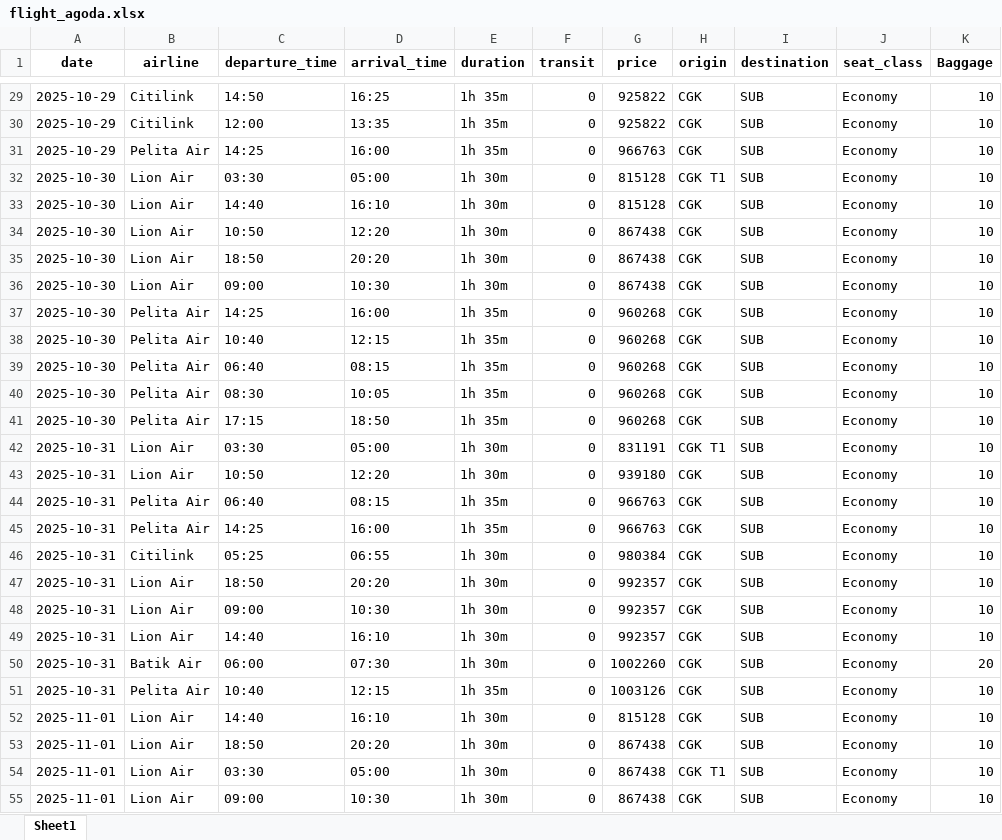
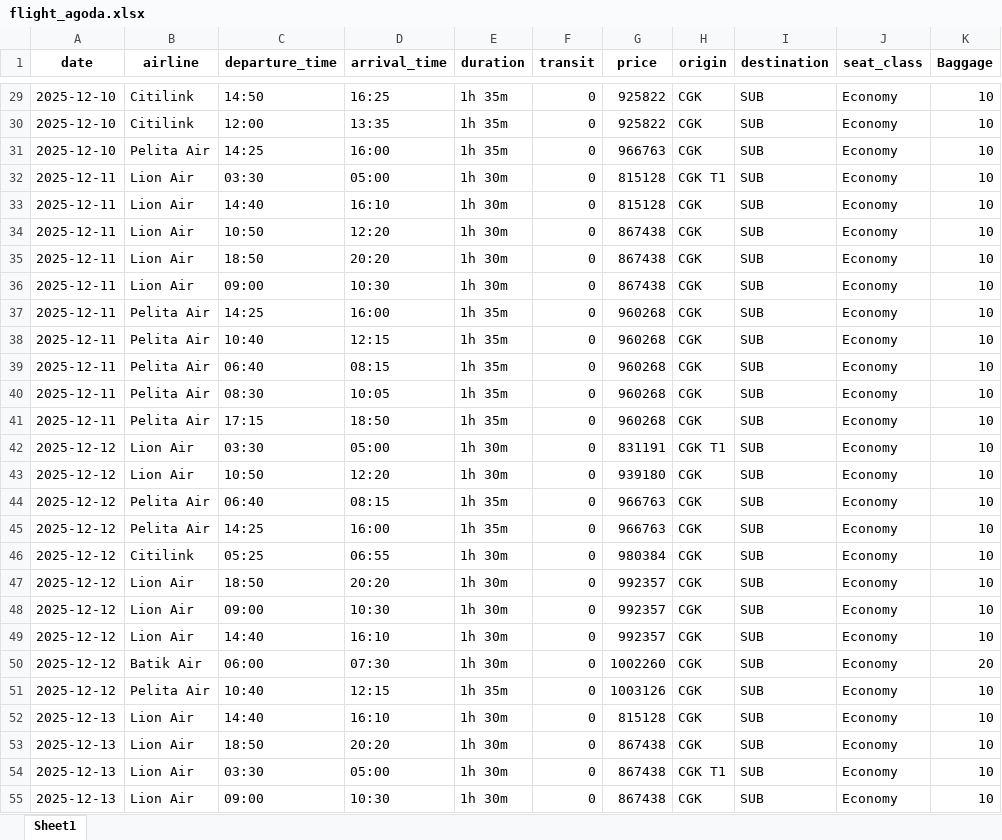
Before and after one commit to fioraagnesia/manpro-project, an Excel workbook: data_scraping/flight/flight_agoda.xlsx, sheet Sheet1, drawn as a sheet; only a part is shown, gaps mark what is left out; values as stored, in another font and other column widths than the file's, no borders; charts and pictures not drawn; the diff covers the shown part only; the diff names each change by its address in the sheet, - before the commit and + after, or states it on an @@ line.

```diff
--- a/data_scraping/flight/flight_agoda.xlsx (sheet Sheet1)
+++ b/data_scraping/flight/flight_agoda.xlsx (sheet Sheet1)
-A29:A31 (date): 2025-10-29
+A29:A31 (date): 2025-12-10
-A32:A41 (date): 2025-10-30
+A32:A41 (date): 2025-12-11
-A42:A51 (date): 2025-10-31
+A42:A51 (date): 2025-12-12
-A52:A55 (date): 2025-11-01
+A52:A55 (date): 2025-12-13
```
Also changed, not shown: 583 edited cells elsewhere in this sheet, charts or pictures, data_scraping/flight/flight_booking.xlsx, data_scraping/flight/flight_tiket.xlsx, 5 other files.
